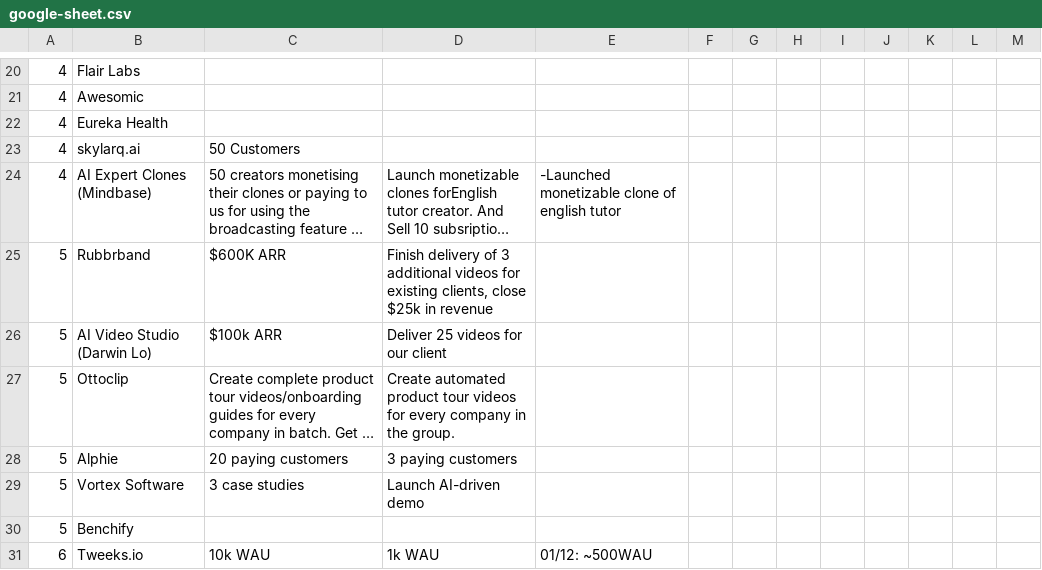
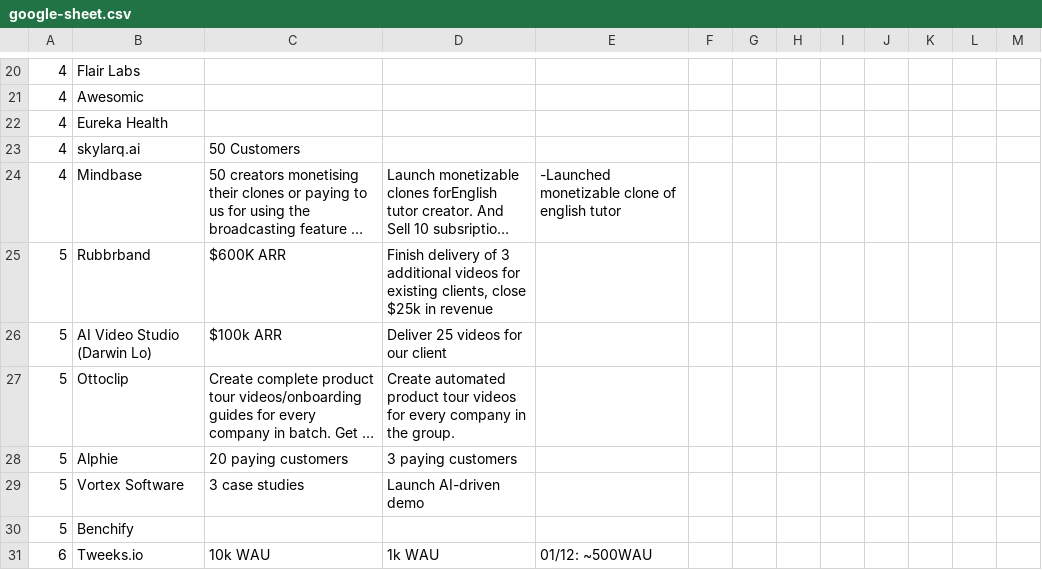
Before and after one commit to mshuffett/dotfiles, a CSV file: clawd-founders/data/google-sheet.csv, drawn as a sheet; only a part is shown, gaps mark what is left out; long unchanged cells end in …; the diff names each change by its address in the sheet, - before the commit and + after, or states it on an @@ line.

```diff
--- a/clawd-founders/data/google-sheet.csv
+++ b/clawd-founders/data/google-sheet.csv
-B24: AI Expert Clones (Mindbase)
+B24: Mindbase
```
Also changed, not shown: clawd-founders/data/founders.csv, 1 other file.
